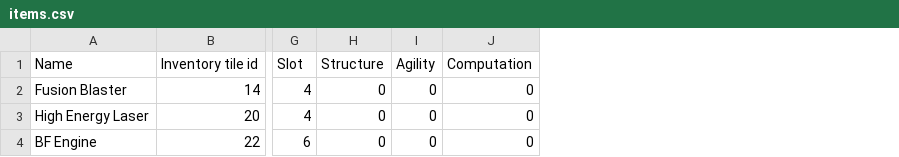
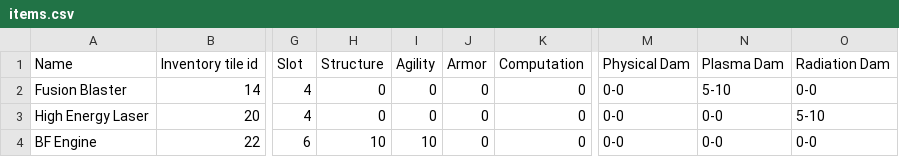
Before and after one commit to Varkalandar/tiny_places, a CSV file: tiny_places_standalone/resources/items/items.csv, drawn as a sheet; only a part is shown, gaps mark what is left out; the diff names each change by its address in the sheet, - before the commit and + after, or states it on an @@ line.

Commit message:
NEW: More item stats.

```diff
--- a/tiny_places_standalone/resources/items/items.csv
+++ b/tiny_places_standalone/resources/items/items.csv
+column J (Armor), rows 2-4: all 0
+column M (Physical Dam), rows 2-4: all 0-0
+column N (Plasma Dam), rows 2-4: 5-10 | 0-0 | 0-0
+column O (Radiation Dam), rows 2-4: 0-0 | 5-10 | 0-0
-H4 (Structure): 0
+H4 (Structure): 10
-I4 (Agility): 0
+I4 (Agility): 10
```
Also changed, not shown: 3 other files.
